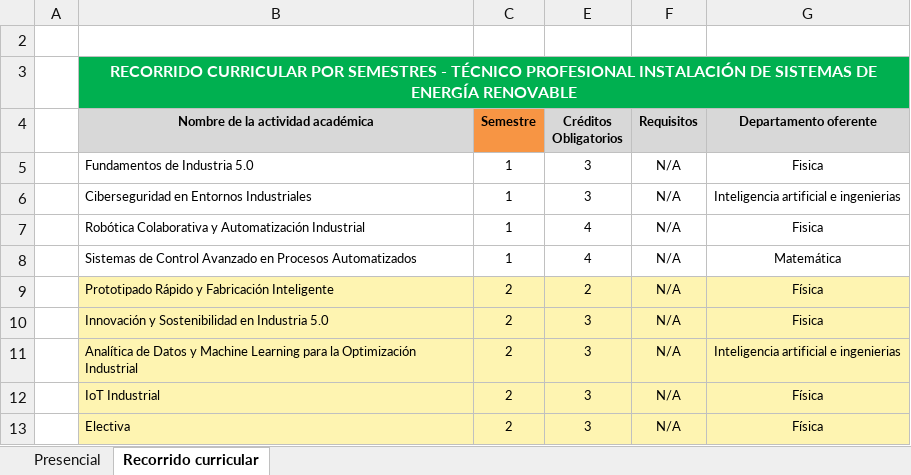
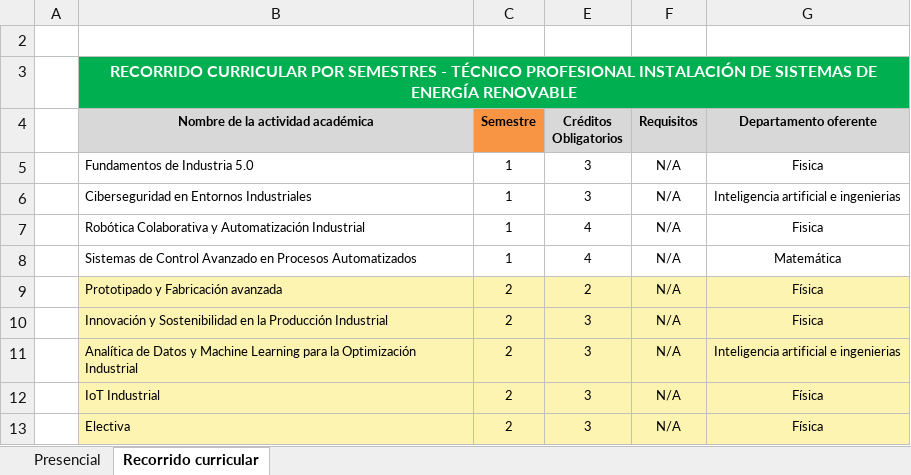
Before and after one commit to DanielVickG87/ESPECIALIZACION_EN_INDUSTRIA_5.0_Y_AUTOMATIZACION_INDUSTRIAL, an Excel workbook: mallas/Malla - PROGRAMA ESPECIALIZACIÓN EN INDUSTRIA 5.0.xlsx, sheet Recorrido curricular, drawn as a sheet; values as stored, in another font and other column widths than the file's, no borders; charts and pictures not drawn; the diff names each change by its address in the sheet, - before the commit and + after, or states it on an @@ line.

```diff
--- a/mallas/Malla - PROGRAMA ESPECIALIZACIÓN EN INDUSTRIA 5.0.xlsx (sheet Recorrido curricular)
+++ b/mallas/Malla - PROGRAMA ESPECIALIZACIÓN EN INDUSTRIA 5.0.xlsx (sheet Recorrido curricular)
-B9 (Nombre de la actividad académica): Prototipado Rápido y Fabricación Inteligente
+B9 (Nombre de la actividad académica): Prototipado y Fabricación avanzada
-B10 (Nombre de la actividad académica): …Sostenibilidad en Industria 5.0
+B10 (Nombre de la actividad académica): …Sostenibilidad en la Producción Industrial
```
Also changed, not shown: sheet Presencial, Condiciones de calidad/7. Profesores/Lista Profesores F.xlsx, mallas/MALLAS CURRICULARES NUEVOS PROGRAMAS.xlsx, 42 other files.
